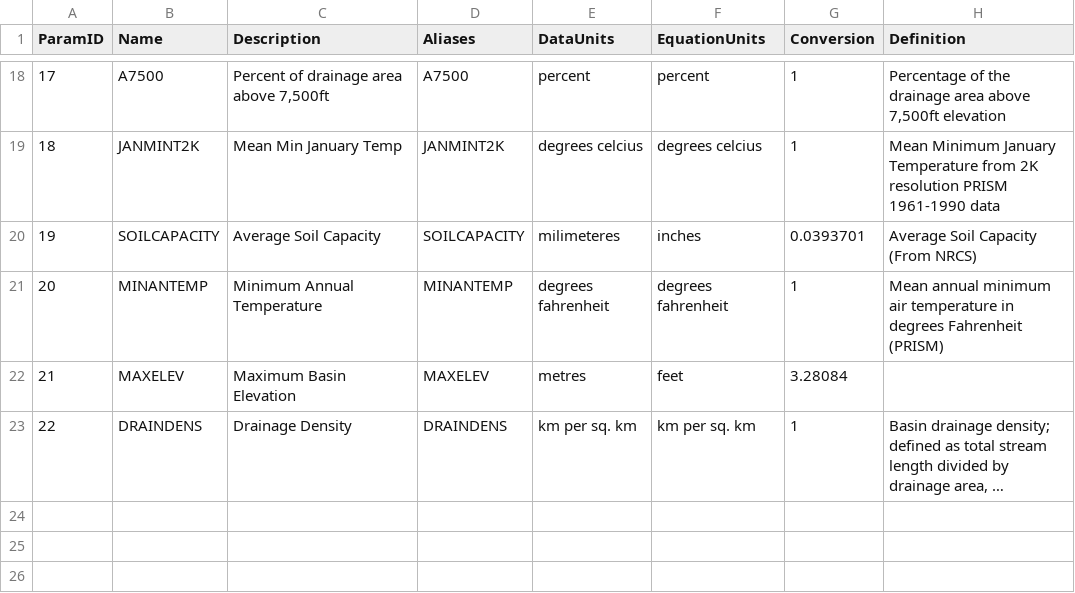
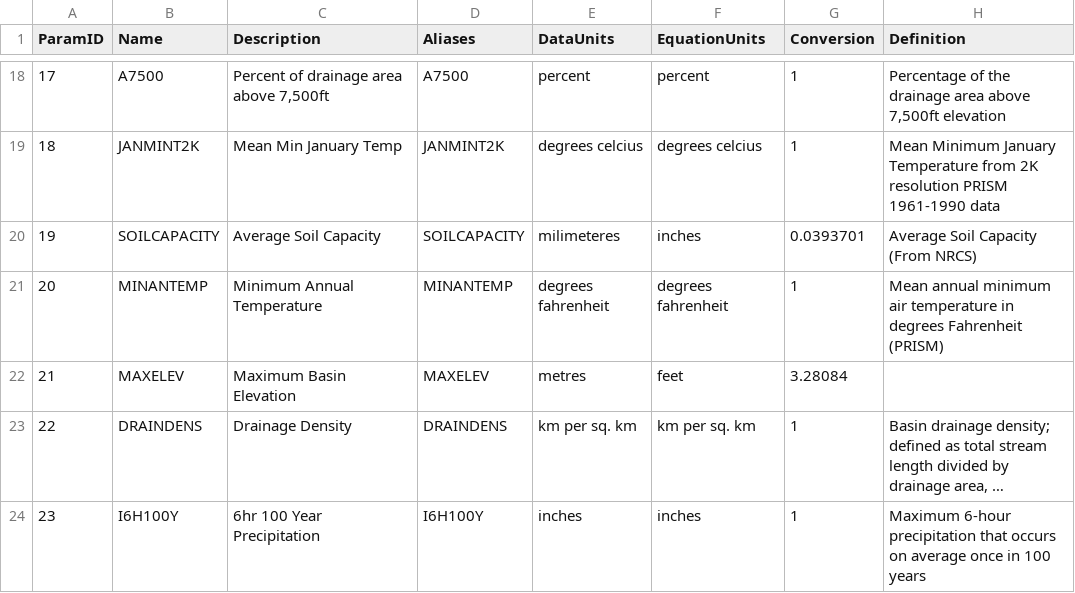
Before and after one commit to Riverscapes/riverscapes-tools, a CSV file: packages/brat/database/data/HydroParams.csv, drawn as a sheet; only a part is shown, gaps mark what is left out; long unchanged cells end in …; the diff names each change by its address in the sheet, - before the commit and + after, or states it on an @@ line.

Commit message:
Adding I6H100Y Parameter

```diff
--- a/packages/brat/database/data/HydroParams.csv
+++ b/packages/brat/database/data/HydroParams.csv
+row 24: 23 | I6H100Y | 6hr 100 Year Precipitation | I6H100Y | inches | inches | 1 | Maximum 6-hour precipitation that occurs on average once in 100 years
```
